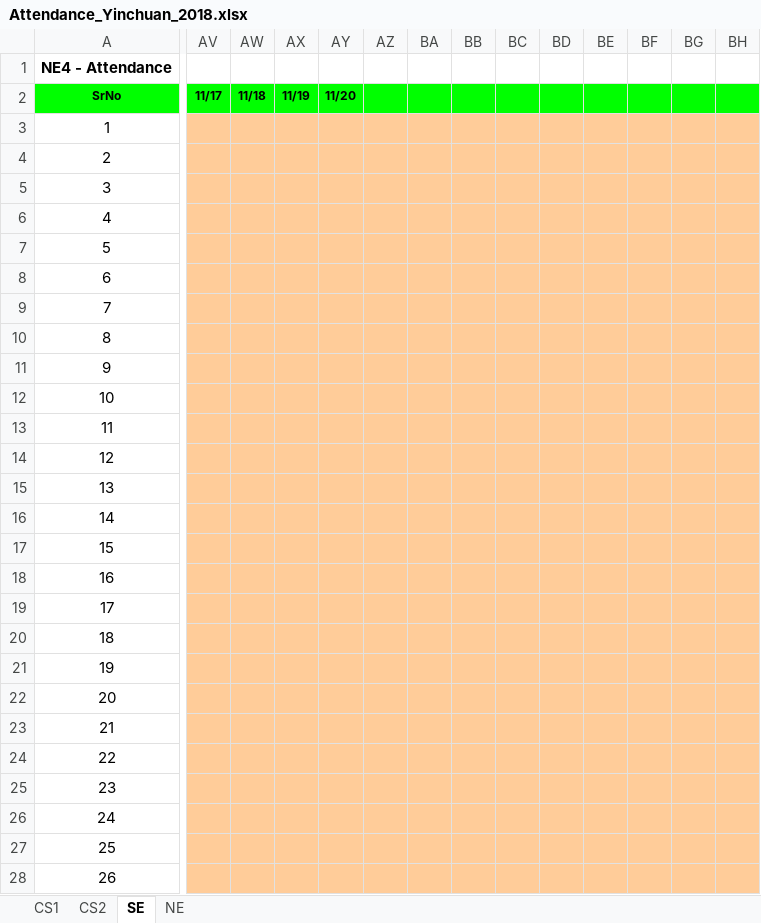
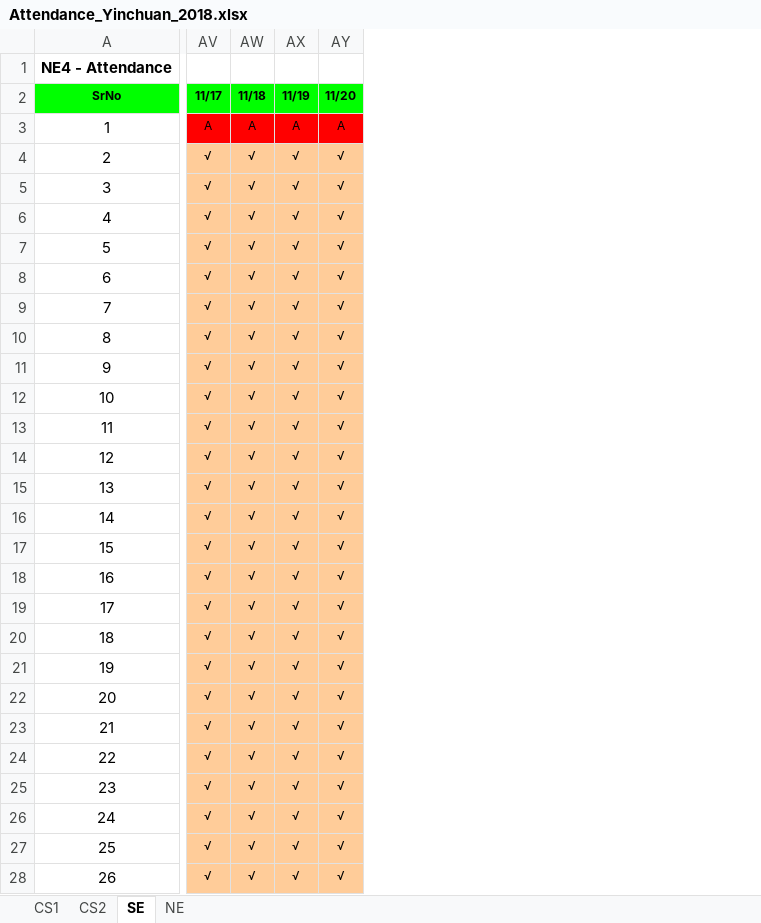
Before and after one commit to niit-nxu/Sept-2020---Jan-2021, an Excel workbook: Grade 2018/Attendance/Attendance_Yinchuan_2018.xlsx, sheet SE, drawn as a sheet; only a part is shown, gaps mark what is left out; values as stored, in another font and other column widths than the file's, no borders; conditional formats not drawn; removed rows and columns are numbered as before the commit, all else as after; the diff covers the shown part only; the diff names each change by its address in the sheet, - before the commit and + after, or states it on an @@ line.

```diff
--- a/Grade 2018/Attendance/Attendance_Yinchuan_2018.xlsx (sheet SE)
+++ b/Grade 2018/Attendance/Attendance_Yinchuan_2018.xlsx (sheet SE)
-column AZ, empty
-column BA, empty
-column BB, empty
-column BC, empty
-column BD, empty
-column BE, empty
-column BF, empty
-column BG, empty
-column BH, empty
-AV3 (11/17): (empty)
+AV3 (11/17): A
-AV3:AY3 fill: #FFCC99
+AV3:AY3 fill: #FF0000
-AW3 (11/18): (empty)
+AW3 (11/18): A
-AX3 (11/19): (empty)
+AX3 (11/19): A
-AY3 (11/20): (empty)
+AY3 (11/20): A
-AV4:AV28 (11/17): (empty)
+AV4:AV28 (11/17): √
-AW4:AW28 (11/18): (empty)
+AW4:AW28 (11/18): √
-AX4:AX28 (11/19): (empty)
+AX4:AX28 (11/19): √
-AY4:AY28 (11/20): (empty)
+AY4:AY28 (11/20): √
```
Also changed, not shown: 23 added columns, 114 edited cells and cell formats elsewhere in this sheet, sheet NE, formulas that keep their value.
